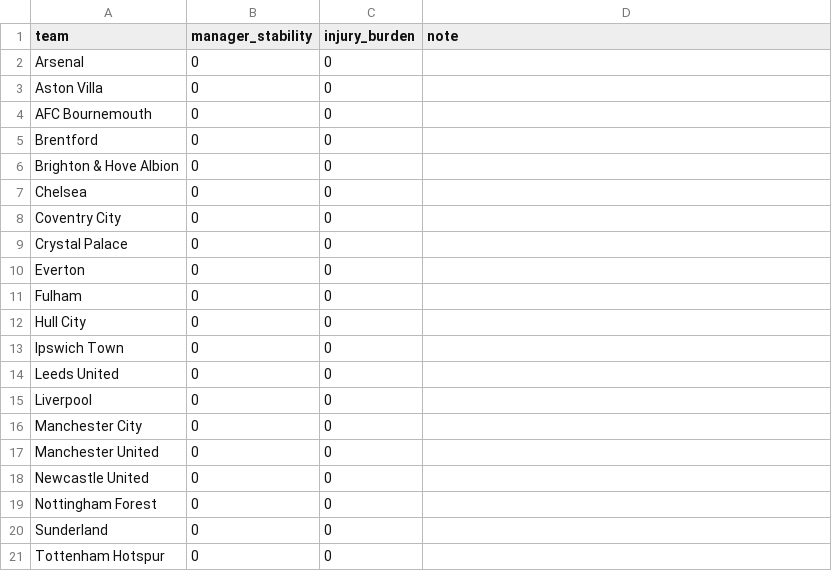
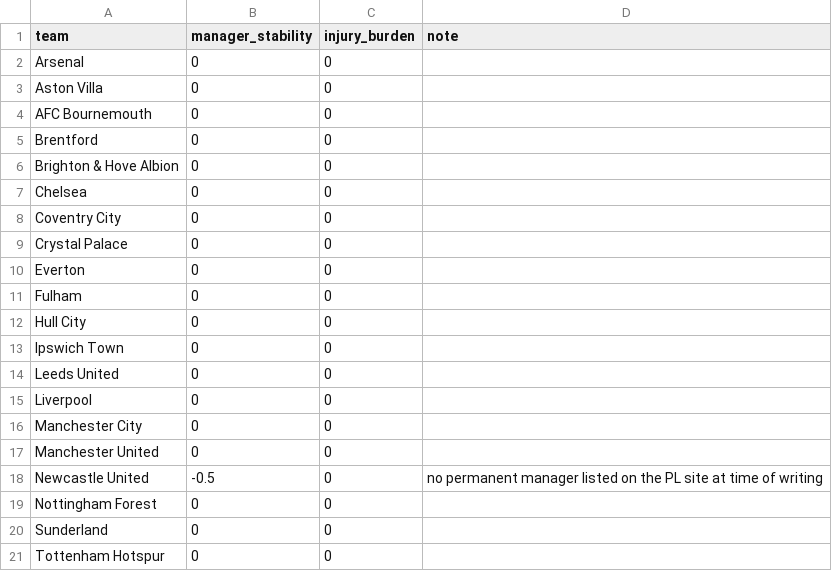
Before and after one commit to brown-allen/eplTableBattle, a CSV file: data/model/adjustments.csv, drawn as a sheet.

```diff
--- a/data/model/adjustments.csv
+++ b/data/model/adjustments.csv
@@ -17,3 +17,3 @@ Manchester City,0,0,
 Manchester United,0,0,
-Newcastle United,0,0,
+Newcastle United,-0.5,0,no permanent manager listed on the PL site at time of writing
 Nottingham Forest,0,0,
```
Also changed, not shown: data/model/prediction.csv, data/model/prediction_full.csv, 8 other files.
